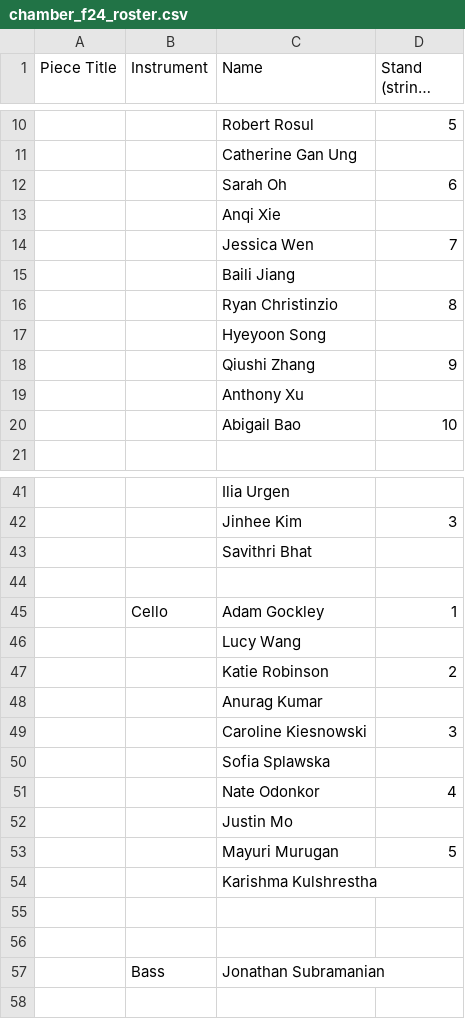
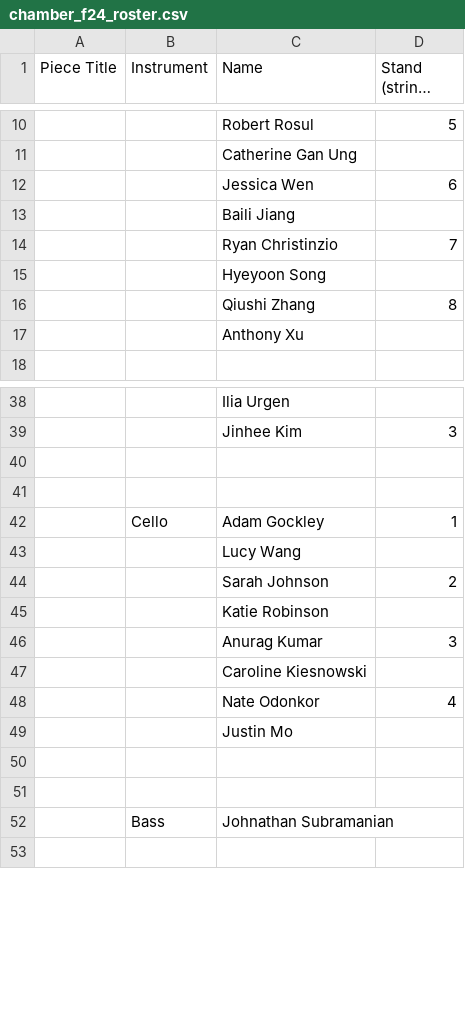
Before and after one commit to CMU-AUO/website, a CSV file: assets/rosters/chamber_f24_roster.csv, drawn as a sheet; only a part is shown, gaps mark what is left out; long unchanged cells end in …; removed rows and columns are numbered as before the commit, all else as after; the diff covers the shown part only; the diff names each change by its address in the sheet, - before the commit and + after, or states it on an @@ line.

```diff
--- a/assets/rosters/chamber_f24_roster.csv
+++ b/assets/rosters/chamber_f24_roster.csv
-C12 (Name): Sarah Oh
+C12 (Name): Jessica Wen
-row 13:  |  | Anqi Xie
-row 14:  |  | Jessica Wen | 7
-D14 (Stand (strings only)): 8
+D14 (Stand (strings only)): 7
-D16 (Stand (strings only)): 9
+D16 (Stand (strings only)): 8
-row 20:  |  | Abigail Bao | 10
-C40 (Name): Savithri Bhat
+C40 (Name): (empty)
-C44 (Name): Katie Robinson
+C44 (Name): Sarah Johnson
-C45 (Name): Anurag Kumar
+C45 (Name): Katie Robinson
-C46 (Name): Caroline Kiesnowski
+C46 (Name): Anurag Kumar
-C47 (Name): Sofia Splawska
+C47 (Name): Caroline Kiesnowski
-row 53:  |  | Mayuri Murugan | 5
-row 54:  |  | Karishma Kulshrestha
-C52 (Name): Jonathan Subramanian
+C52 (Name): Johnathan Subramanian
```
Also changed, not shown: 1 edited cell elsewhere in this file, assets/rosters/symphony_f24_roster.csv, 4 other files.
